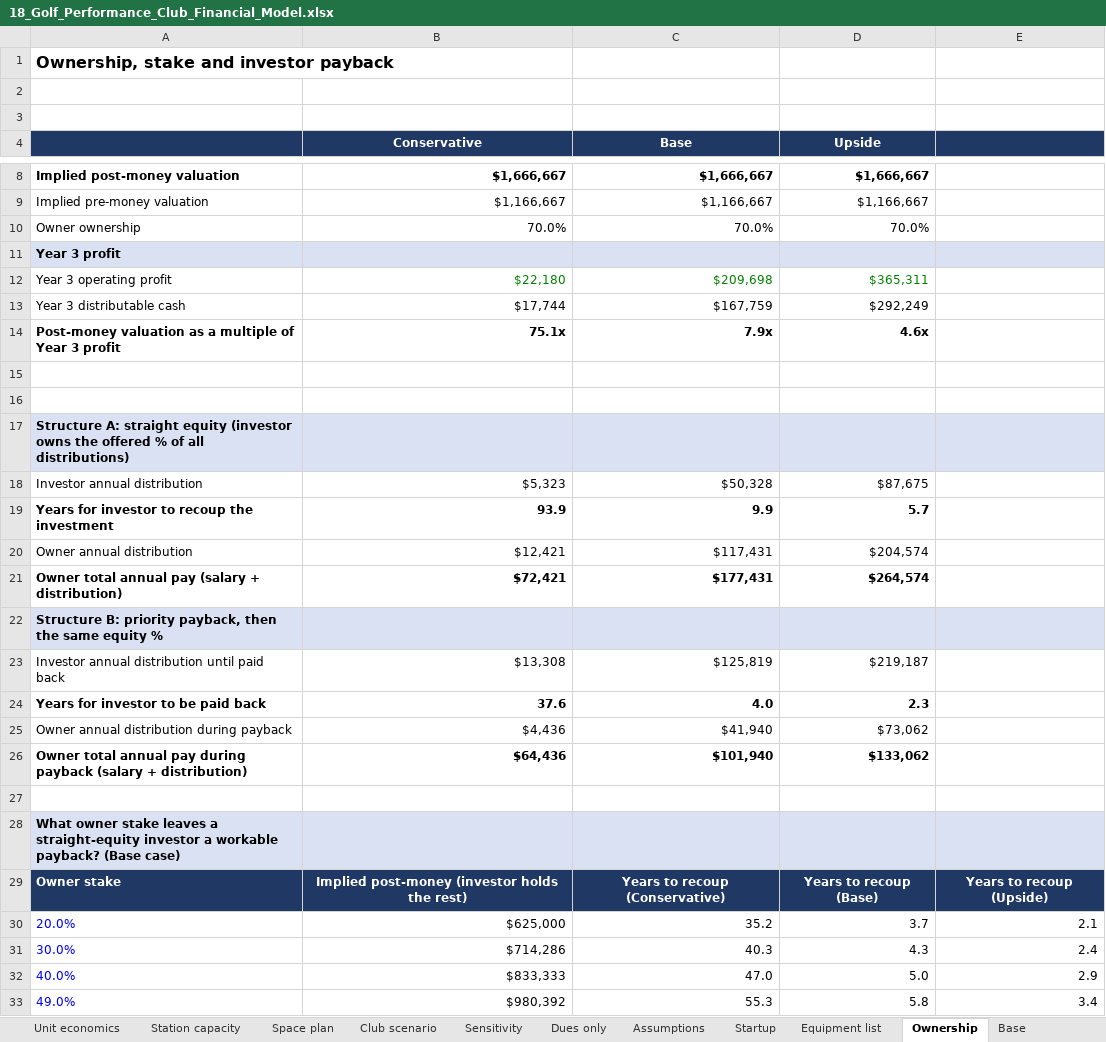
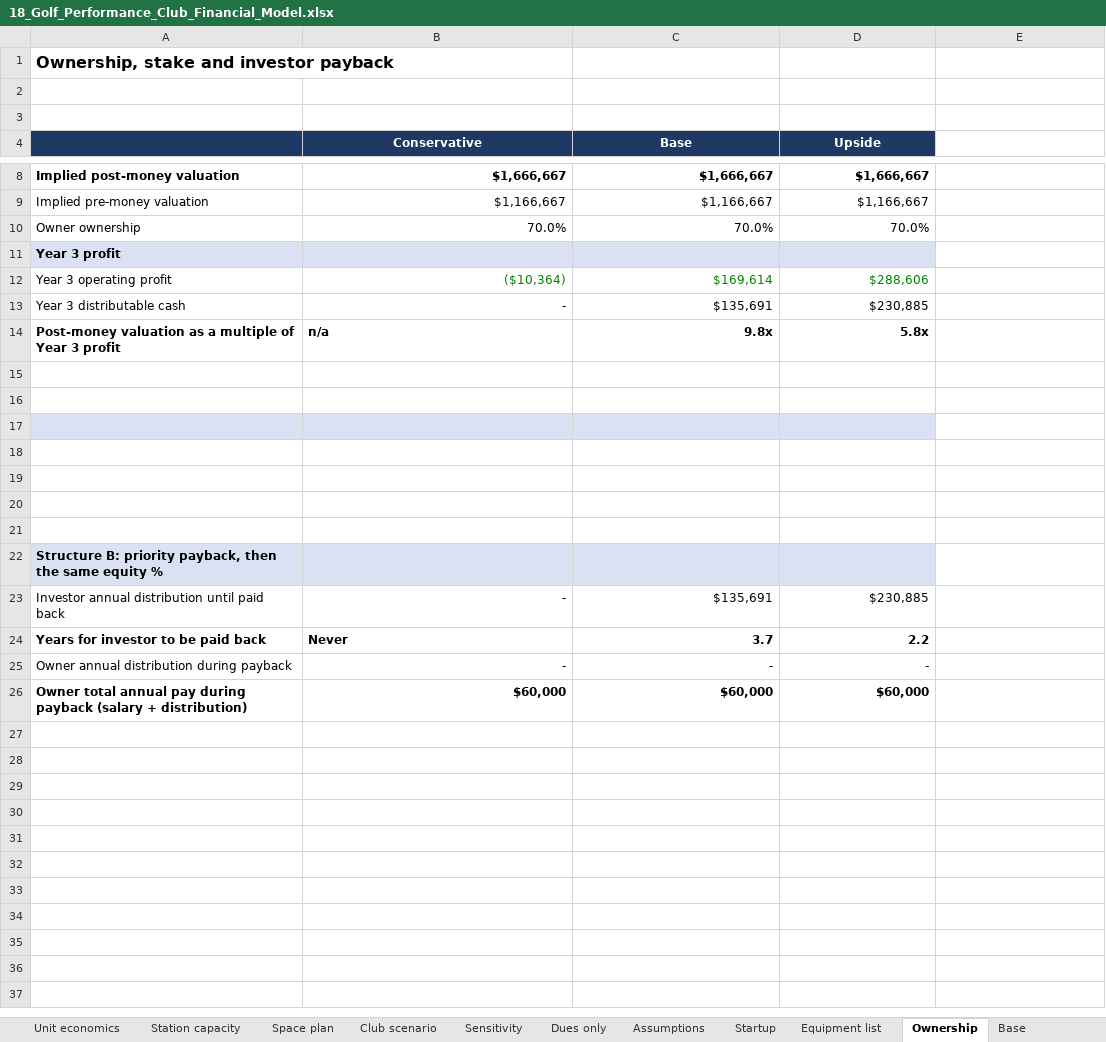
Before and after one commit to atprxsportsmed-web/18-investor-os, an Excel workbook: model/output/18_Golf_Performance_Club_Financial_Model.xlsx, sheet Ownership, drawn as a sheet; only a part is shown, gaps mark what is left out; values as stored, in another font and other column widths than the file's, no borders; removed rows and columns are numbered as before the commit, all else as after; the diff covers the shown part only; the diff names each change by its address in the sheet, - before the commit and + after, or states it on an @@ line.

```diff
--- a/model/output/18_Golf_Performance_Club_Financial_Model.xlsx (sheet Ownership)
+++ b/model/output/18_Golf_Performance_Club_Financial_Model.xlsx (sheet Ownership)
-E4 fill: #1F3864
+E4 fill: none
-E11 fill: #D9E1F2
+E11 fill: none
-row 12: Year 3 operating profit | $22,180 | $209,698 | $365,311
-row 13: Year 3 distributable cash | $17,744 | $167,759 | $292,249
+row 12: Year 3 operating profit | ($10,364) | $169,614 | $288,606
+row 13: Year 3 distributable cash | - | $135,691 | $230,885
-B14 (Conservative): 75.1x
+B14 (Conservative): n/a
-C14 (Base): 7.9x
+C14 (Base): 9.8x
-D14 (Upside): 4.6x
+D14 (Upside): 5.8x
-A17: Structure A: straight equity (investor owns the offered % of all distributions)
+A17: (empty)
-E17 fill: #D9E1F2
+E17 fill: none
-row 18: Investor annual distribution | $5,323 | $50,328 | $87,675
+row 18: (empty)
-row 19: Years for investor to recoup the investment | 93.9 | 9.9 | 5.7
+row 19: (empty)
-row 20: Owner annual distribution | $12,421 | $117,431 | $204,574
+row 20: (empty)
-row 21: Owner total annual pay (salary + distribution) | $72,421 | $177,431 | $264,574
+row 21: (empty)
-E22 fill: #D9E1F2
+E22 fill: none
-row 23: Investor annual distribution until paid back | $13,308 | $125,819 | $219,187
-row 24: Years for investor to be paid back | 37.6 | 4.0 | 2.3
-row 25: Owner annual distribution during payback | $4,436 | $41,940 | $73,062
-row 26: Owner total annual pay during payback (salary + distribution) | $64,436 | $101,940 | $133,062
-row 23: (empty)
+row 23: Investor annual distribution until paid back | - | $135,691 | $230,885
-row 28: What owner stake leaves a straight-equity investor a workable payback? (Base case)
-row 29: Owner stake | Implied post-money (investor holds the rest) | Years to recoup (Conservative) | Years to recoup (Base) | Years to recoup (Upside)
-row 30: 20.0% | $625,000 | 35.2 | 3.7 | 2.1
-row 31: 30.0% | $714,286 | 40.3 | 4.3 | 2.4
-row 32: 40.0% | $833,333 | 47.0 | 5.0 | 2.9
-row 33: 49.0% | $980,392 | 55.3 | 5.8 | 3.4
+row 24: Years for investor to be paid back | Never | 3.7 | 2.2
+row 25: Owner annual distribution during payback | - | - | -
+row 26: Owner total annual pay during payback (salary + distribution) | $60,000 | $60,000 | $60,000
```
Also changed, not shown: cell formats elsewhere in this sheet, sheet Base, sheet Upside, sheet Conservative, sheet Investor returns, sheet Sensitivity, sheet Summary, 7 more sheets, formulas that keep their value, model/stage1.xlsx, 17 other files.
